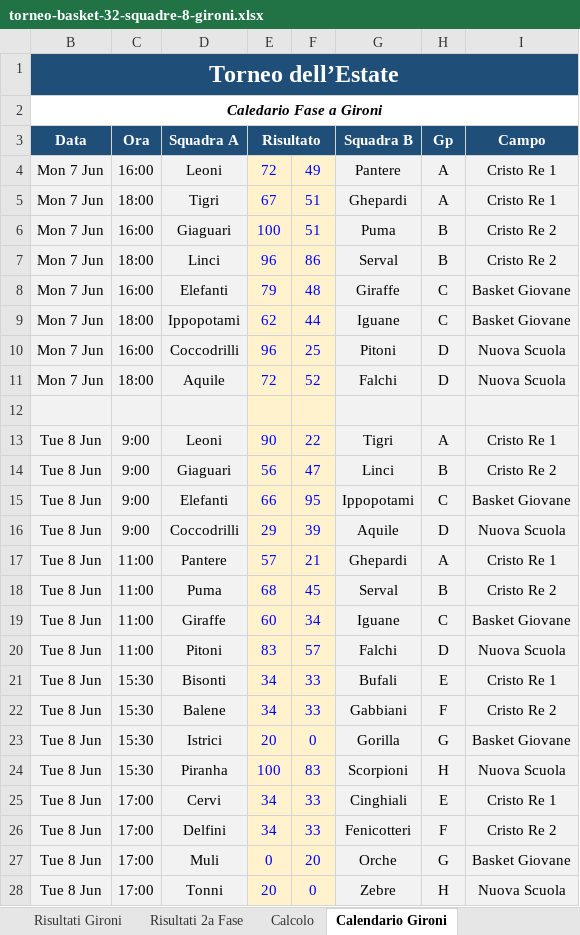
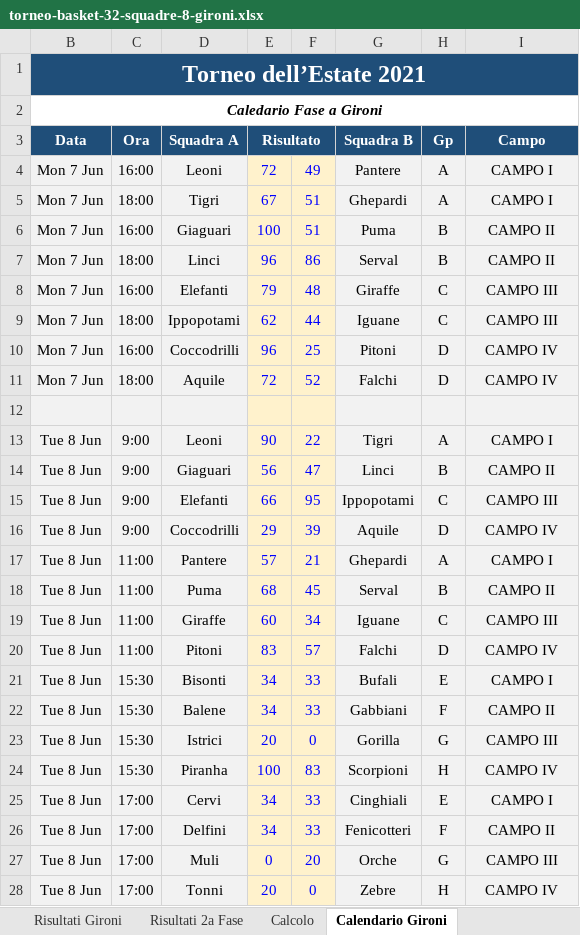
Before and after one commit to UncleDan/classifica-basket-excel, an Excel workbook: torneo-basket-32-squadre-8-gironi.xlsx, sheet Calendario Gironi, drawn as a sheet; only a part is shown; values as stored, in another font and other column widths than the file's, no borders; conditional formats not drawn; the diff covers the shown part only; the diff names each change by its address in the sheet, - before the commit and + after, or states it on an @@ line.

```diff
--- a/torneo-basket-32-squadre-8-gironi.xlsx (sheet Calendario Gironi)
+++ b/torneo-basket-32-squadre-8-gironi.xlsx (sheet Calendario Gironi)
-B1 (Data): Torneo dell’Estate
+B1 (Data): Torneo dell’Estate 2021
-I4:I5 (Campo): Cristo Re 1
+I4:I5 (Campo): CAMPO I
-I6:I7 (Campo): Cristo Re 2
+I6:I7 (Campo): CAMPO II
-I8:I9 (Campo): Basket Giovane
+I8:I9 (Campo): CAMPO III
-I10:I11 (Campo): Nuova Scuola
+I10:I11 (Campo): CAMPO IV
-I13 (Campo): Cristo Re 1
+I13 (Campo): CAMPO I
-I14 (Campo): Cristo Re 2
+I14 (Campo): CAMPO II
-I15 (Campo): Basket Giovane
+I15 (Campo): CAMPO III
-I16 (Campo): Nuova Scuola
+I16 (Campo): CAMPO IV
-I17 (Campo): Cristo Re 1
+I17 (Campo): CAMPO I
-I18 (Campo): Cristo Re 2
+I18 (Campo): CAMPO II
-I19 (Campo): Basket Giovane
+I19 (Campo): CAMPO III
-I20 (Campo): Nuova Scuola
+I20 (Campo): CAMPO IV
-I21 (Campo): Cristo Re 1
+I21 (Campo): CAMPO I
-I22 (Campo): Cristo Re 2
+I22 (Campo): CAMPO II
-I23 (Campo): Basket Giovane
+I23 (Campo): CAMPO III
-I24 (Campo): Nuova Scuola
+I24 (Campo): CAMPO IV
-I25 (Campo): Cristo Re 1
+I25 (Campo): CAMPO I
-I26 (Campo): Cristo Re 2
+I26 (Campo): CAMPO II
-I27 (Campo): Basket Giovane
+I27 (Campo): CAMPO III
-I28 (Campo): Nuova Scuola
+I28 (Campo): CAMPO IV
```
Also changed, not shown: 24 edited cells elsewhere in this sheet, sheet Calendario Seconda Fase, sheet Risultati 2a Fase, sheet Risultati Gironi, sheet Tabellone Principale, sheet Classifica Finale, sheet Dati Torneo, 1 more sheet, 2 other files.
